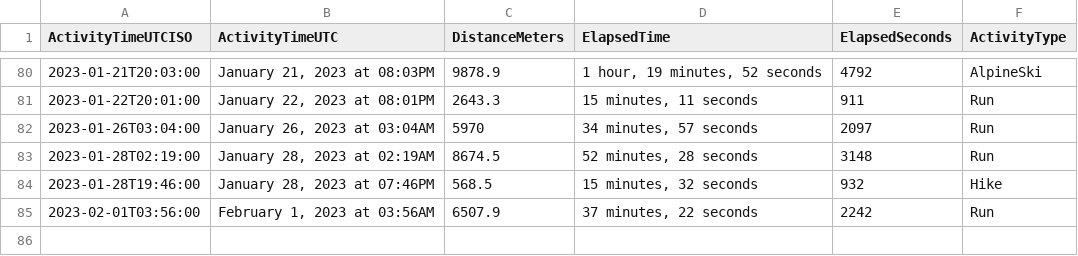
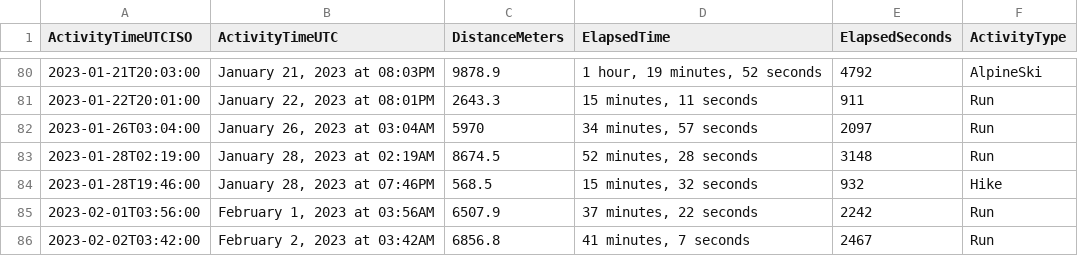
Before and after one commit to casassg/stats, a CSV file: strava.csv, drawn as a sheet; only a part is shown, gaps mark what is left out.

Commit message:
Flat: latest data (2023-02-02T03:38:15.263Z) {   "date": "2023-02-02T03:38:15.263Z",   "files": [     {       "name": "strava.csv",       "deltaBytes": 91,       "source": "https://docs.google.com/spreadsheets/d/1hQwF3sVDmqJ9rjAku9TIGDjpqrkhtO1QUyvLb5d2QFc/export?format=csv&gid=1980723697"     }   ] }

```diff
--- a/strava.csv
+++ b/strava.csv
@@ -85 +85,2 @@ ActivityTimeUTCISO,ActivityTimeUTC,DistanceMeters,ElapsedTime,ElapsedSeconds,Act
 2023-02-01T03:56:00,"February 1, 2023 at 03:56AM",6507.9,"37 minutes, 22 seconds",2242,Run
+2023-02-02T03:42:00,"February 2, 2023 at 03:42AM",6856.8,"41 minutes, 7 seconds",2467,Run
```
